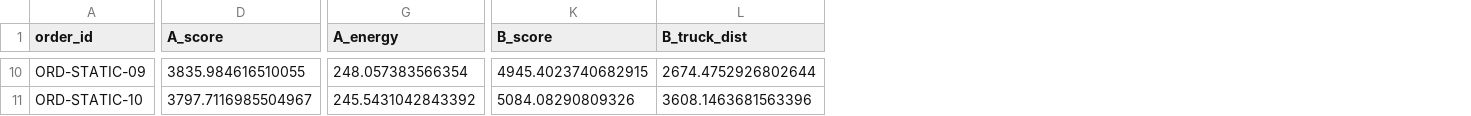
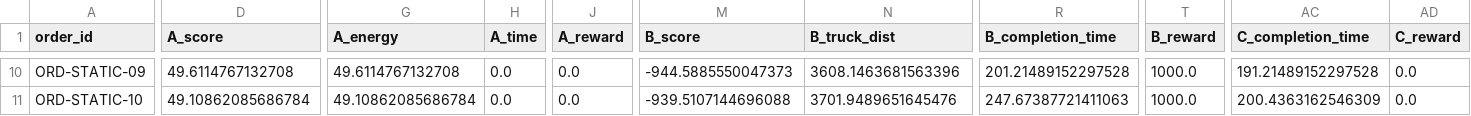
Before and after one commit to judyyyle/software_management, a CSV file: logs/ga_mode_precheck_static.csv, drawn as a sheet; only a part is shown, gaps mark what is left out; addresses are those after the commit; the diff covers the shown part only; the diff names each change by its address in the sheet, - before the commit and + after, or states it on an @@ line.

```diff
--- a/logs/ga_mode_precheck_static.csv
+++ b/logs/ga_mode_precheck_static.csv
+column H (A_time), rows 10-11: 0.0 | 0.0
+column J (A_reward), rows 10-11: 0.0 | 0.0
+column R (B_completion_time), rows 10-11: 201.21489152297528 | 247.67387721411063
+column T (B_reward), rows 10-11: 1000.0 | 1000.0
+column AC (C_completion_time), rows 10-11: 191.21489152297528 | 200.4363162546309
+column AD (C_reward), rows 10-11: 0.0 | 0.0
-D10 (A_score): 3835.984616510055
+D10 (A_score): 49.6114767132708
-G10 (A_energy): 248.057383566354
+G10 (A_energy): 49.6114767132708
-M10 (B_score): 4945.4023740682915
+M10 (B_score): -944.5885550047373
-N10 (B_truck_dist): 2674.4752926802644
+N10 (B_truck_dist): 3608.1463681563396
-D11 (A_score): 3797.7116985504967
+D11 (A_score): 49.10862085686784
-G11 (A_energy): 245.5431042843392
+G11 (A_energy): 49.10862085686784
-M11 (B_score): 5084.08290809326
+M11 (B_score): -939.5107144696088
-N11 (B_truck_dist): 3608.1463681563396
+N11 (B_truck_dist): 3701.9489651645476
```
Also changed, not shown: 65 edited cells elsewhere in this file, 15 other files.
